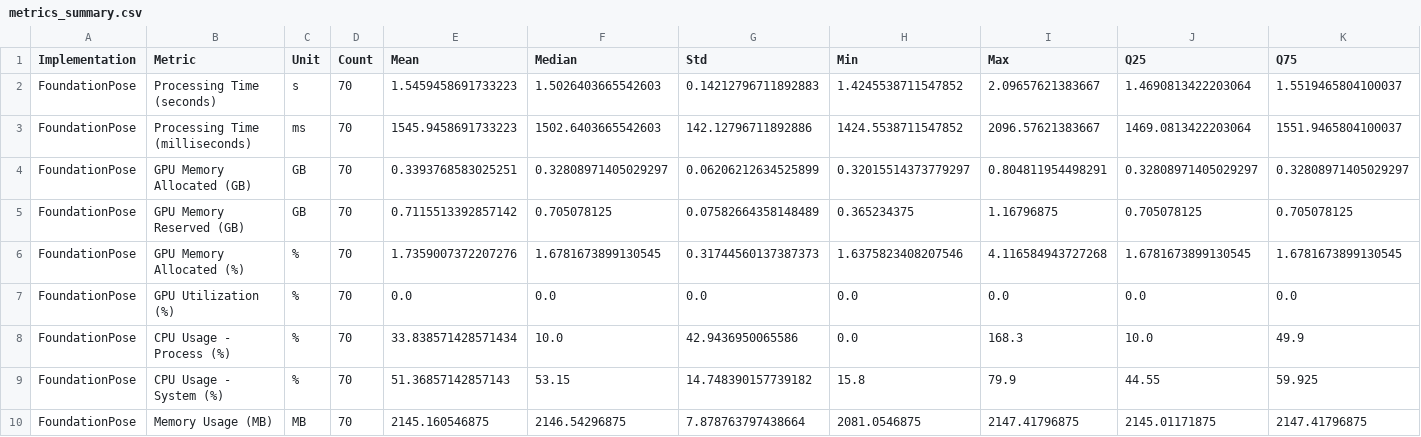
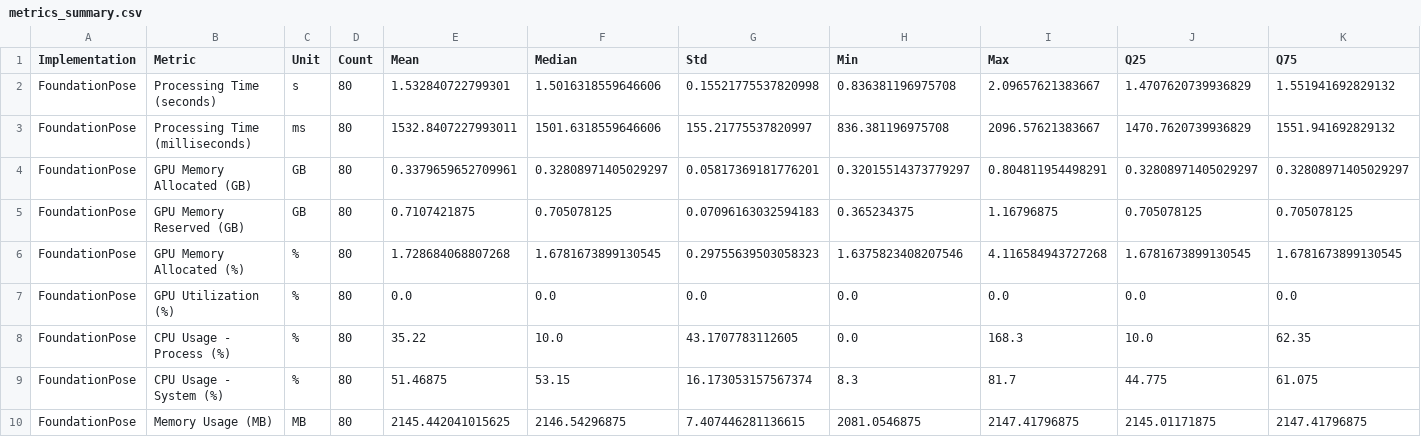
Before and after one commit to OfficialBishal/Autonomous-Robotic-Systems-Pose-Estimation, a CSV file: metrics/data/metrics_summary.csv, drawn as a sheet; only a part is shown; the diff covers the shown part only.

```diff
--- a/metrics/data/metrics_summary.csv
+++ b/metrics/data/metrics_summary.csv
@@ -1,10 +1,10 @@
 Implementation,Metric,Unit,Count,Mean,Median,Std,Min,Max,Q25,Q75
-FoundationPose,Processing Time (seconds),s,70,1.5459458691733223,1.5026403665542603,0.14212796711892883,1.4245538711547852,2.09657621383667,1.4690813422203064,1.5519465804100037
-FoundationPose,Processing Time (milliseconds),ms,70,1545.9458691733223,1502.6403665542603,142.12796711892886,1424.5538711547852,2096.57621383667,1469.0813422203064,1551.9465804100037
-FoundationPose,GPU Memory Allocated (GB),GB,70,0.3393768583025251,0.32808971405029297,0.06206212634525899,0.32015514373779297,0.804811954498291,0.32808971405029297,0.32808971405029297
-FoundationPose,GPU Memory Reserved (GB),GB,70,0.7115513392857142,0.705078125,0.07582664358148489,0.365234375,1.16796875,0.705078125,0.705078125
-FoundationPose,GPU Memory Allocated (%),%,70,1.7359007372207276,1.6781673899130545,0.31744560137387373,1.6375823408207546,4.116584943727268,1.6781673899130545,1.6781673899130545
-FoundationPose,GPU Utilization (%),%,70,0.0,0.0,0.0,0.0,0.0,0.0,0.0
-FoundationPose,CPU Usage - Process (%),%,70,33.838571428571434,10.0,42.9436950065586,0.0,168.3,10.0,49.9
-FoundationPose,CPU Usage - System (%),%,70,51.36857142857143,53.15,14.748390157739182,15.8,79.9,44.55,59.925
-FoundationPose,Memory Usage (MB),MB,70,2145.160546875,2146.54296875,7.878763797438664,2081.0546875,2147.41796875,2145.01171875,2147.41796875
+FoundationPose,Processing Time (seconds),s,80,1.532840722799301,1.5016318559646606,0.15521775537820998,0.836381196975708,2.09657621383667,1.4707620739936829,1.551941692829132
+FoundationPose,Processing Time (milliseconds),ms,80,1532.8407227993011,1501.6318559646606,155.21775537820997,836.381196975708,2096.57621383667,1470.7620739936829,1551.941692829132
+FoundationPose,GPU Memory Allocated (GB),GB,80,0.3379659652709961,0.32808971405029297,0.05817369181776201,0.32015514373779297,0.804811954498291,0.32808971405029297,0.32808971405029297
+FoundationPose,GPU Memory Reserved (GB),GB,80,0.7107421875,0.705078125,0.07096163032594183,0.365234375,1.16796875,0.705078125,0.705078125
+FoundationPose,GPU Memory Allocated (%),%,80,1.728684068807268,1.6781673899130545,0.29755639503058323,1.6375823408207546,4.116584943727268,1.6781673899130545,1.6781673899130545
+FoundationPose,GPU Utilization (%),%,80,0.0,0.0,0.0,0.0,0.0,0.0,0.0
+FoundationPose,CPU Usage - Process (%),%,80,35.22,10.0,43.1707783112605,0.0,168.3,10.0,62.35
+FoundationPose,CPU Usage - System (%),%,80,51.46875,53.15,16.173053157567374,8.3,81.7,44.775,61.075
+FoundationPose,Memory Usage (MB),MB,80,2145.442041015625,2146.54296875,7.407446281136615,2081.0546875,2147.41796875,2145.01171875,2147.41796875
```
Also changed, not shown: 31 edited cells elsewhere in this file, 16 other files.
